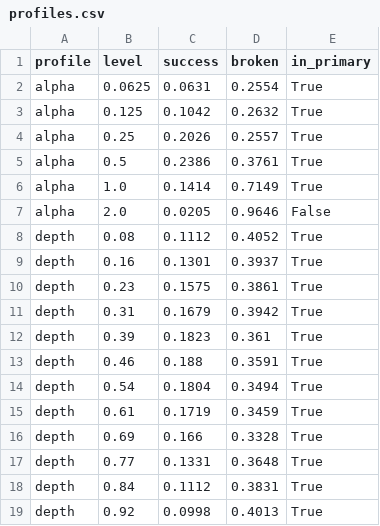
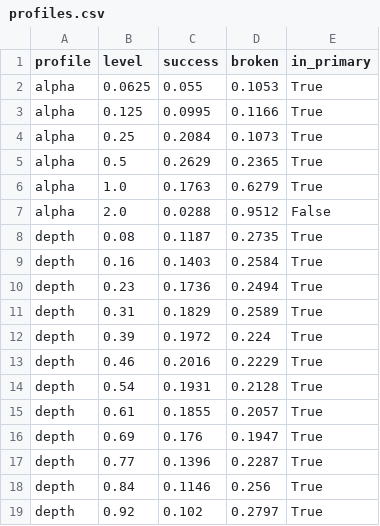
Before and after one commit to afz225/representation_steering_toolkit, a CSV file: data/profiles.csv, drawn as a sheet.

```diff
--- a/data/profiles.csv
+++ b/data/profiles.csv
@@ -1,19 +1,19 @@
 profile,level,success,broken,in_primary
-alpha,0.0625,0.0631,0.2554,True
-alpha,0.125,0.1042,0.2632,True
-alpha,0.25,0.2026,0.2557,True
-alpha,0.5,0.2386,0.3761,True
-alpha,1.0,0.1414,0.7149,True
-alpha,2.0,0.0205,0.9646,False
-depth,0.08,0.1112,0.4052,True
-depth,0.16,0.1301,0.3937,True
-depth,0.23,0.1575,0.3861,True
-depth,0.31,0.1679,0.3942,True
-depth,0.39,0.1823,0.361,True
-depth,0.46,0.188,0.3591,True
-depth,0.54,0.1804,0.3494,True
-depth,0.61,0.1719,0.3459,True
-depth,0.69,0.166,0.3328,True
-depth,0.77,0.1331,0.3648,True
-depth,0.84,0.1112,0.3831,True
-depth,0.92,0.0998,0.4013,True
+alpha,0.0625,0.055,0.1053,True
+alpha,0.125,0.0995,0.1166,True
+alpha,0.25,0.2084,0.1073,True
+alpha,0.5,0.2629,0.2365,True
+alpha,1.0,0.1763,0.6279,True
+alpha,2.0,0.0288,0.9512,False
+depth,0.08,0.1187,0.2735,True
+depth,0.16,0.1403,0.2584,True
+depth,0.23,0.1736,0.2494,True
+depth,0.31,0.1829,0.2589,True
+depth,0.39,0.1972,0.224,True
+depth,0.46,0.2016,0.2229,True
+depth,0.54,0.1931,0.2128,True
+depth,0.61,0.1855,0.2057,True
+depth,0.69,0.176,0.1947,True
+depth,0.77,0.1396,0.2287,True
+depth,0.84,0.1146,0.256,True
+depth,0.92,0.102,0.2797,True
```
Also changed, not shown: data/concepts.csv, data/models.csv, 7 other files.
